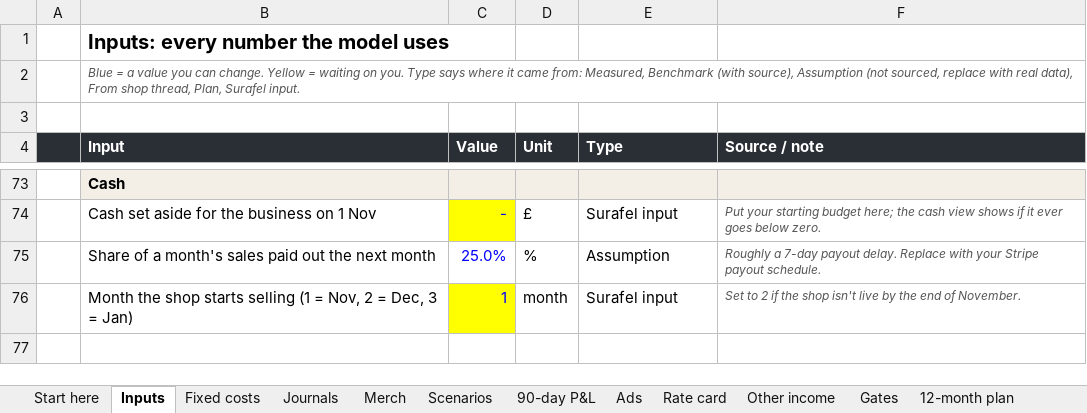
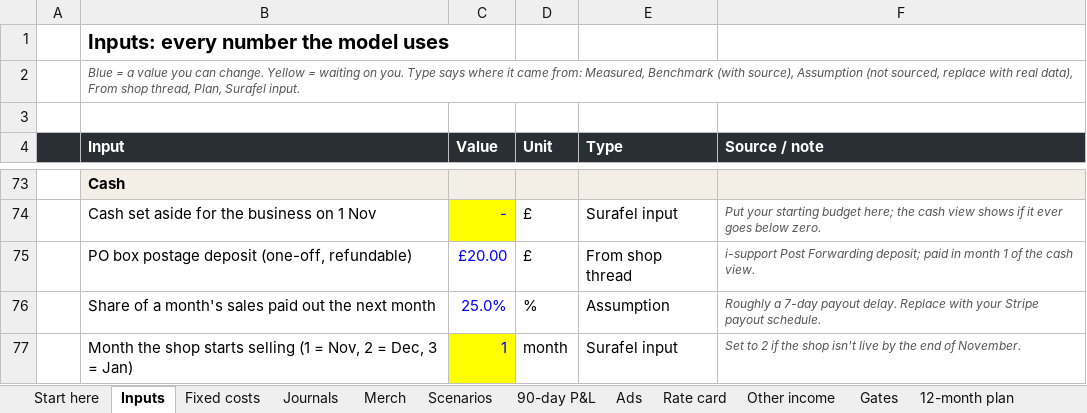
Before and after one commit to bobmarleyrafa1999-lab/media, an Excel workbook: moodius-aurelius/business/finance/moodius-finance-model.xlsx, sheet Inputs, drawn as a sheet; only a part is shown, gaps mark what is left out; values as stored, in another font and other column widths than the file's, no borders; the diff names each change by its address in the sheet, - before the commit and + after, or states it on an @@ line.

```diff
--- a/moodius-aurelius/business/finance/moodius-finance-model.xlsx (sheet Inputs)
+++ b/moodius-aurelius/business/finance/moodius-finance-model.xlsx (sheet Inputs)
+row 75:  | PO box postage deposit (one-off, refundable) | £20.00 | £ | From shop thread | i-support Post Forwarding deposit; paid in month 1 of the cash view.
```
Also changed, not shown: sheet 90-day P&L, sheet Scenarios, sheet Start here, sheet Fixed costs, formulas that keep their value, 2 other files.
